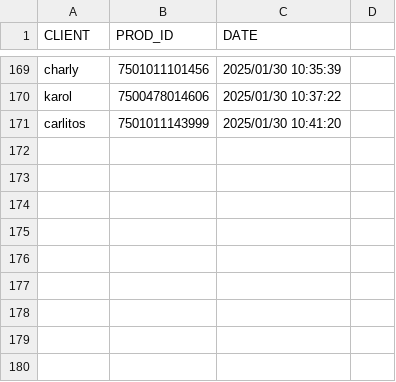
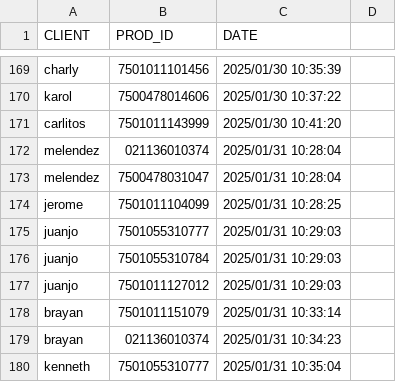
Before and after one commit to DiegoRdz99/VENTAS, a CSV file: ventas.csv, drawn as a sheet; only a part is shown, gaps mark what is left out; the diff names each change by its address in the sheet, - before the commit and + after, or states it on an @@ line.

```diff
--- a/ventas.csv
+++ b/ventas.csv
+row 172: melendez | 021136010374 | 2025/01/31 10:28:04
+row 173: melendez | 7500478031047 | 2025/01/31 10:28:04
+row 174: jerome | 7501011104099 | 2025/01/31 10:28:25
+row 175: juanjo | 7501055310777 | 2025/01/31 10:29:03
+row 176: juanjo | 7501055310784 | 2025/01/31 10:29:03
+row 177: juanjo | 7501011127012 | 2025/01/31 10:29:03
+row 178: brayan | 7501011151079 | 2025/01/31 10:33:14
+row 179: brayan | 021136010374 | 2025/01/31 10:34:23
+row 180: kenneth | 7501055310777 | 2025/01/31 10:35:04
```
Also changed, not shown: clientes.csv, depositos.csv, 2 other files.
